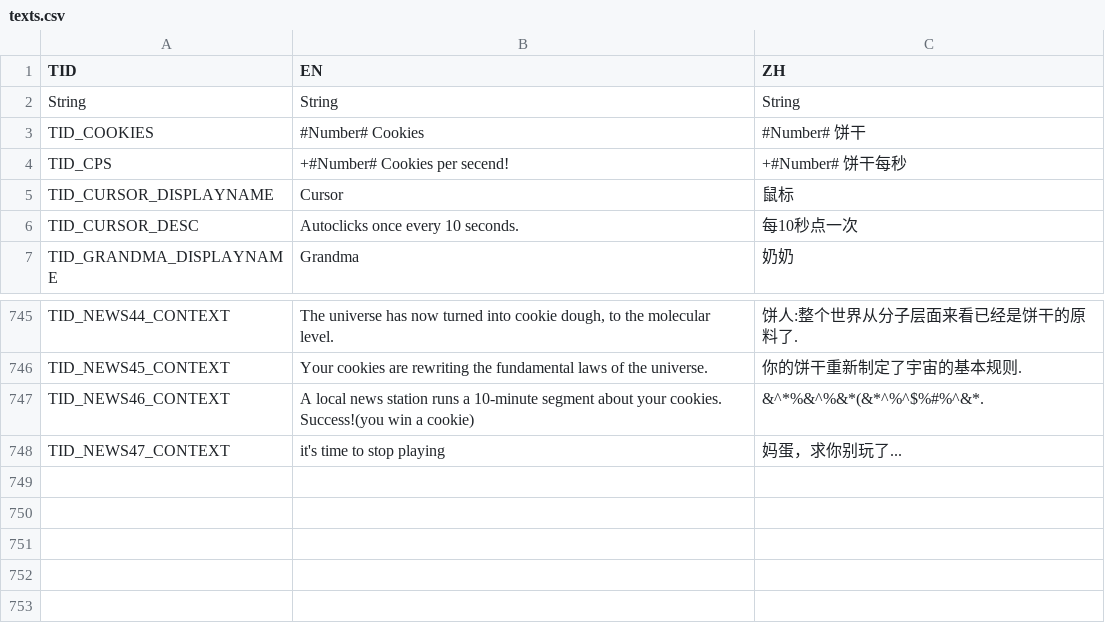
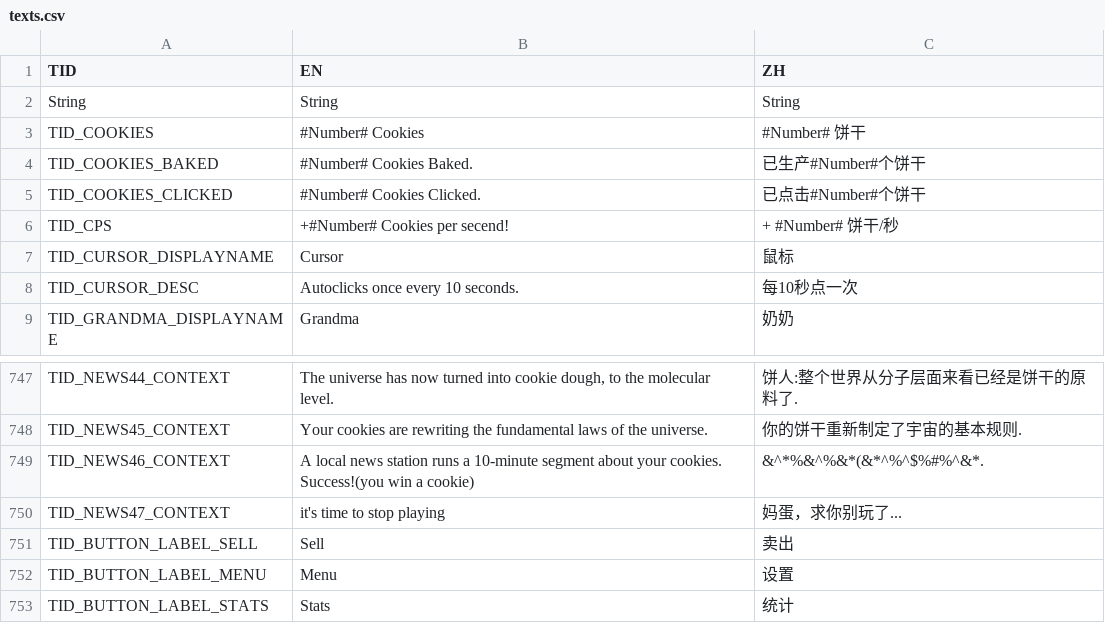
Before and after one commit to armorhu/CookiesClicker, a CSV file: projs/main/bin-debug/config/texts.csv, drawn as a sheet; only a part is shown, gaps mark what is left out.

```diff
--- a/projs/main/bin-debug/config/texts.csv
+++ b/projs/main/bin-debug/config/texts.csv
@@ -3,3 +3,5 @@ String,String,String
 TID_COOKIES,#Number# Cookies,#Number# 饼干
-TID_CPS,+#Number# Cookies per secend!,+#Number# 饼干每秒
+TID_COOKIES_BAKED,#Number# Cookies Baked.,已生产#Number#个饼干
+TID_COOKIES_CLICKED,#Number# Cookies Clicked.,已点击#Number#个饼干
+TID_CPS,+#Number# Cookies per secend!,+ #Number# 饼干/秒
 TID_CURSOR_DISPLAYNAME,Cursor,鼠标
@@ -748 +750,4 @@ TID_NEWS46_CONTEXT,A local news station runs a 10-minute segment about your cook
 TID_NEWS47_CONTEXT,it's time to stop playing,妈蛋，求你别玩了...
+TID_BUTTON_LABEL_SELL,Sell,卖出
+TID_BUTTON_LABEL_MENU,Menu,设置
+TID_BUTTON_LABEL_STATS,Stats,统计
```
Also changed, not shown: 29 other files.
